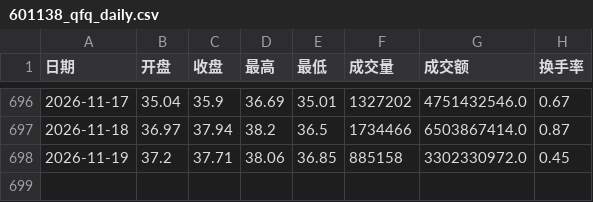
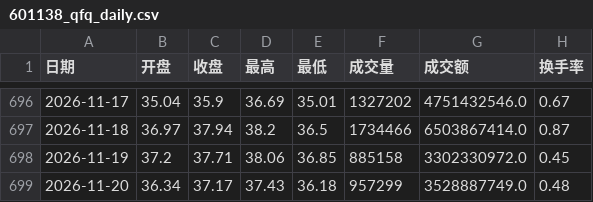
Before and after one commit to akatsukifan/AI-, a CSV file: a-share-research/reports/601138_qfq_daily.csv, drawn as a sheet; only a part is shown, gaps mark what is left out.

```diff
--- a/a-share-research/reports/601138_qfq_daily.csv
+++ b/a-share-research/reports/601138_qfq_daily.csv
@@ -698 +698,2 @@
 2026-11-19,37.2,37.71,38.06,36.85,885158,3302330972.0,0.45
+2026-11-20,36.34,37.17,37.43,36.18,957299,3528887749.0,0.48
```
Also changed, not shown: a-share-research/reports/600183_qfq_daily.csv, 2 other files.
